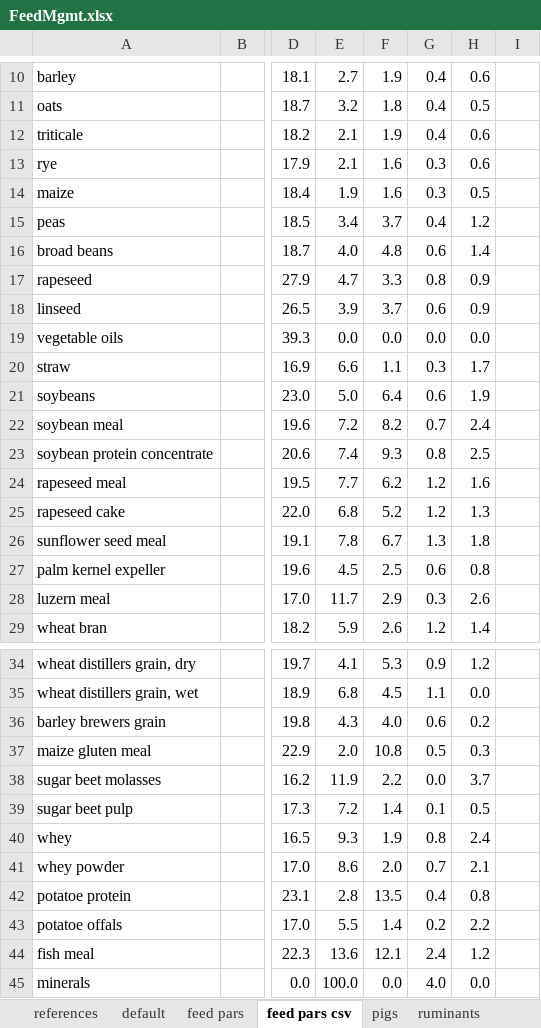
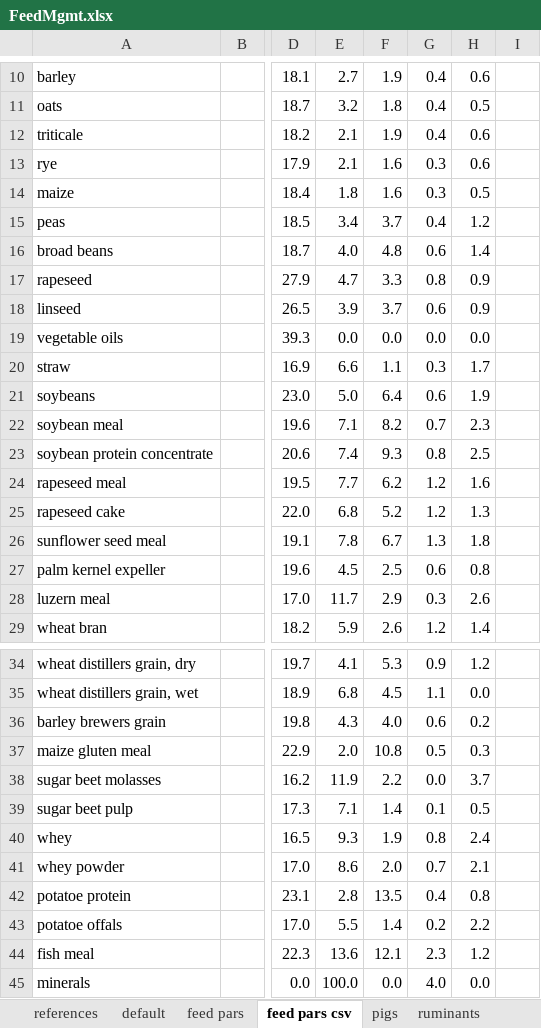
Before and after one commit to SLU-foodsystems/CIBUSmod, an Excel workbook: data/default/FeedMgmt.xlsx, sheet feed pars csv, drawn as a sheet; only a part is shown, gaps mark what is left out; values as stored, in another font and other column widths than the file's, no borders; the diff names each change by its address in the sheet, - before the commit and + after, or states it on an @@ line.

```diff
--- a/data/default/FeedMgmt.xlsx (sheet feed pars csv)
+++ b/data/default/FeedMgmt.xlsx (sheet feed pars csv)
-E14: 1.9
+E14: 1.8
-E22: 7.2
+E22: 7.1
-H22: 2.4
+H22: 2.3
-E39: 7.2
+E39: 7.1
-G44: 2.4
+G44: 2.3
```
Also changed, not shown: sheet default, sheet feed pars.
